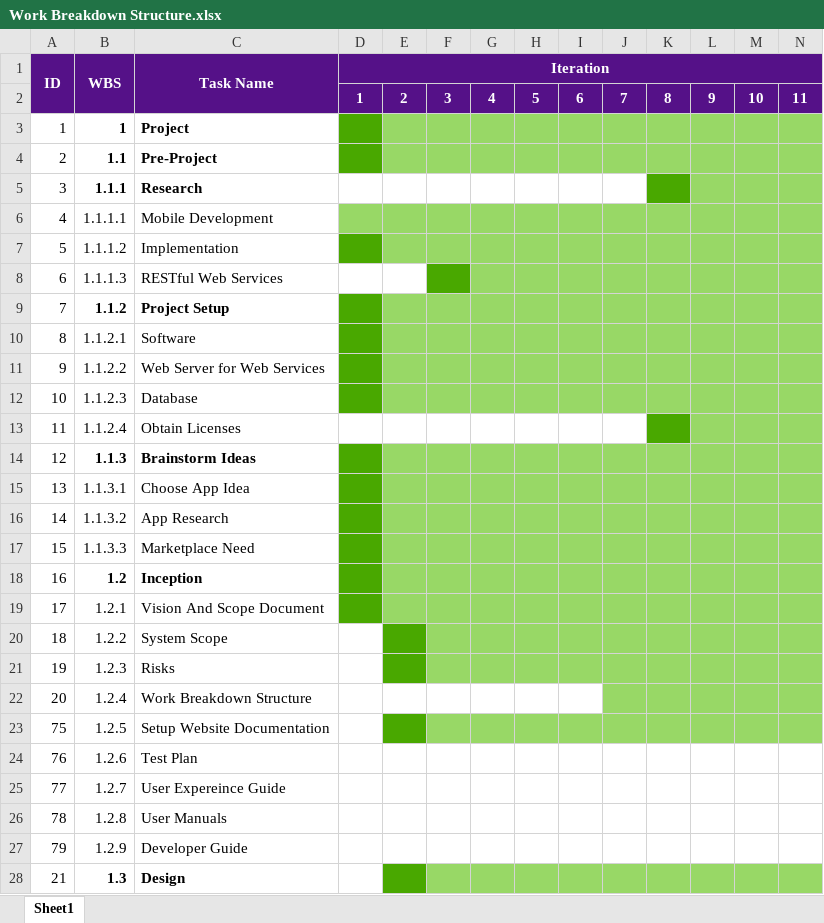
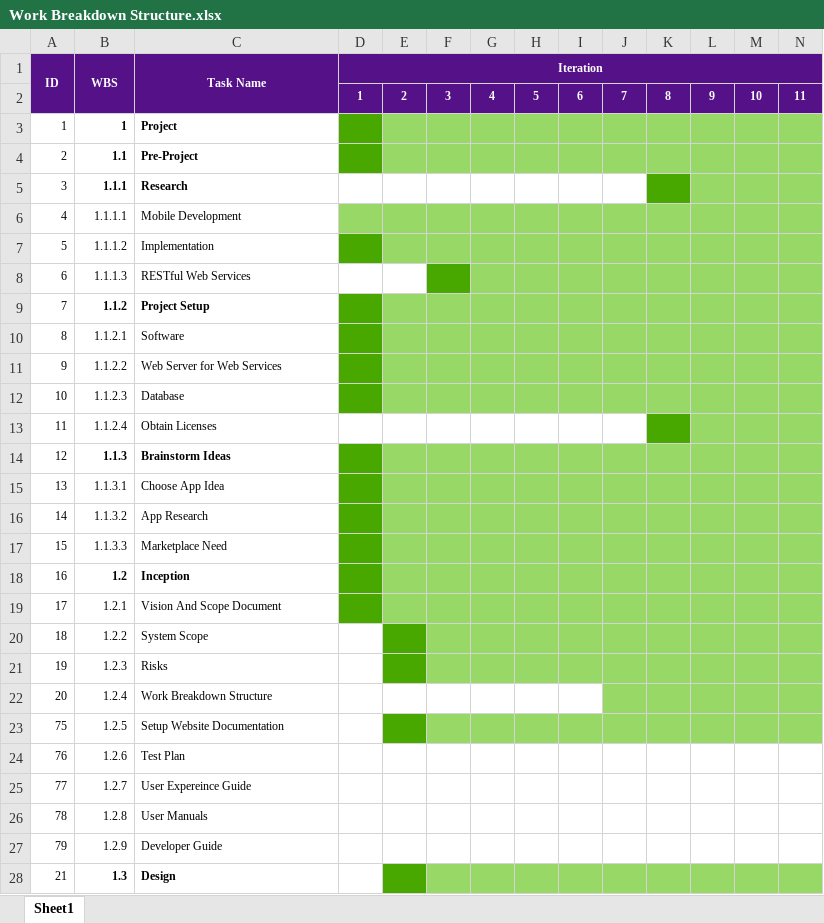
Before and after one commit to ABOTlegacy/Capstone, an Excel workbook: ReceiptRewards.Documentation/Work Breakdown Structure.xlsx, sheet Sheet1, drawn as a sheet; only a part is shown; values as stored, in another font and other column widths than the file's, no borders; table styles not drawn; the diff covers the shown part only; the diff names each change by its address in the sheet, - before the commit and + after, or states it on an @@ line.

Commit message:
My Final Document

```diff
--- a/ReceiptRewards.Documentation/Work Breakdown Structure.xlsx (sheet Sheet1)
+++ b/ReceiptRewards.Documentation/Work Breakdown Structure.xlsx (sheet Sheet1)
@@ A1:D1 text size: smaller @@
@@ D2:N2 text size: smaller @@
@@ A3:C28 text size: smaller @@
```
Also changed, not shown: cell formats elsewhere in this sheet, 12 other files.
